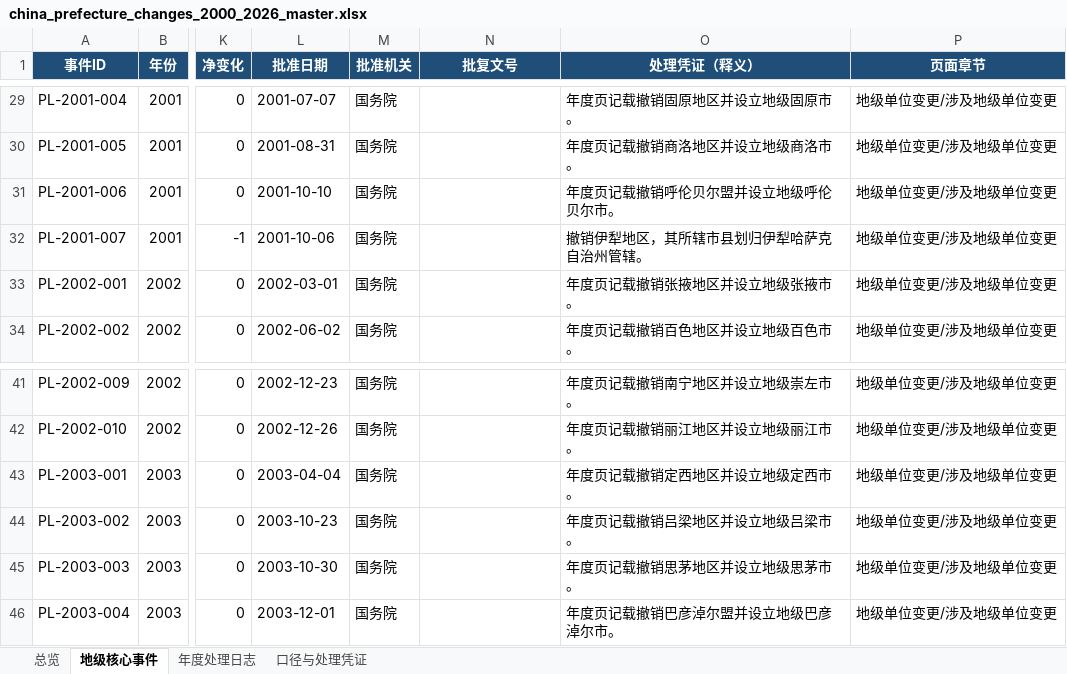
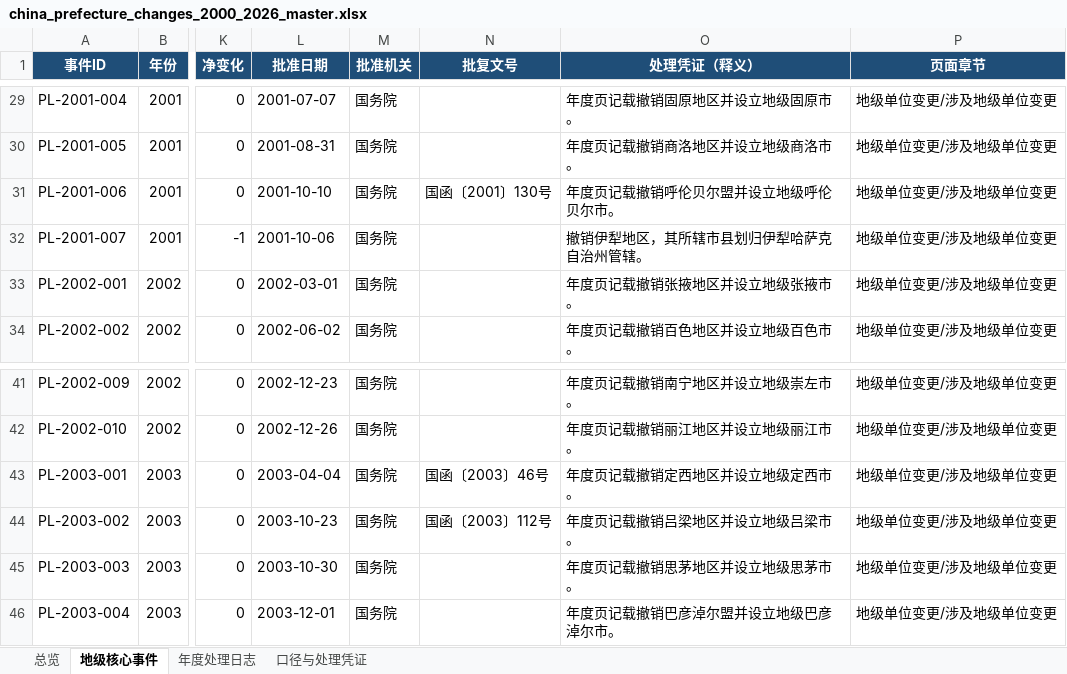
Before and after one commit to FIERsity/china-prefecture-crosswalk, an Excel workbook: data/raw/china_prefecture_changes_2000_2026_master.xlsx, sheet 地级核心事件, drawn as a sheet; only a part is shown, gaps mark what is left out; values as stored, in another font and other column widths than the file's, no borders; conditional formats and table styles not drawn; the diff names each change by its address in the sheet, - before the commit and + after, or states it on an @@ line.

```diff
--- a/data/raw/china_prefecture_changes_2000_2026_master.xlsx (sheet 地级核心事件)
+++ b/data/raw/china_prefecture_changes_2000_2026_master.xlsx (sheet 地级核心事件)
-N31 (批复文号): (empty)
+N31 (批复文号): 国函〔2001〕130号
-N43 (批复文号): (empty)
+N43 (批复文号): 国函〔2003〕46号
-N44 (批复文号): (empty)
+N44 (批复文号): 国函〔2003〕112号
```
Also changed, not shown: sheet 总览, data/releases/v4.0/china_city_entity_master_V4.0.xlsx, 55 other files.
